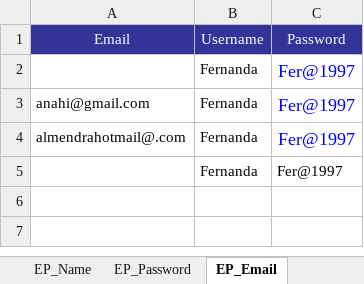
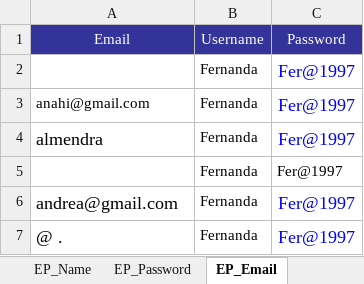
Before and after one commit to Huedfire/AutomationTestSprint1, an Excel workbook: hexaboards/DataFileScripts.xlsx, sheet EP_Email, drawn as a sheet; values as stored, in another font and other column widths than the file's, no borders; the diff names each change by its address in the sheet, - before the commit and + after, or states it on an @@ line.

Commit message:
EPGUI Scripts

```diff
--- a/hexaboards/DataFileScripts.xlsx (sheet EP_Email)
+++ b/hexaboards/DataFileScripts.xlsx (sheet EP_Email)
-A4: almendrahotmail@.com
+A4: almendra
@@ A4 text size: larger @@
+row 6: andrea@gmail.com | Fernanda | Fer@1997
+row 7: @ . | Fernanda | Fer@1997
```
Also changed, not shown: sheet EP_Name, 10 other files.
